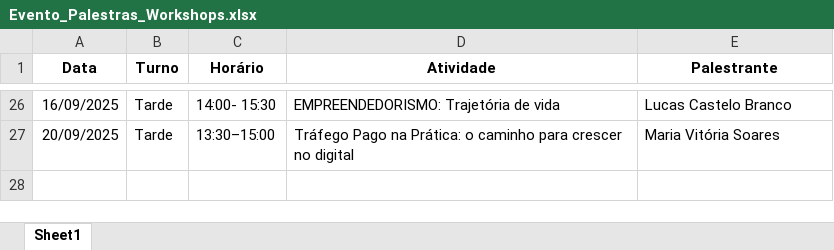
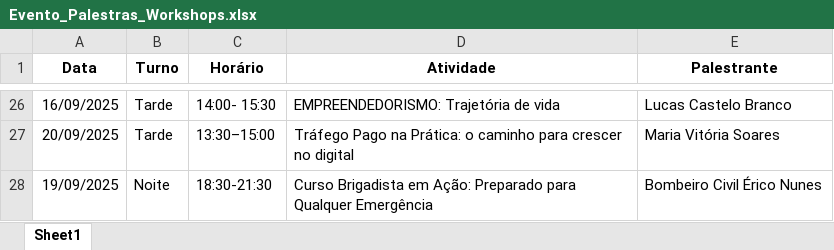
Before and after one commit to lguimorais/Cronograma-Evento-Grau, an Excel workbook: Evento_Palestras_Workshops.xlsx, sheet Sheet1, drawn as a sheet; only a part is shown, gaps mark what is left out; values as stored, in another font and other column widths than the file's, no borders; the diff names each change by its address in the sheet, - before the commit and + after, or states it on an @@ line.

```diff
--- a/Evento_Palestras_Workshops.xlsx (sheet Sheet1)
+++ b/Evento_Palestras_Workshops.xlsx (sheet Sheet1)
+row 28: 19/09/2025 | Noite | 18:30-21:30 | Curso Brigadista em Ação: Preparado para Qualquer Emergência | Bombeiro Civil Érico Nunes
```
Also changed, not shown: Evento_Acoes_Sociais.xlsx.
